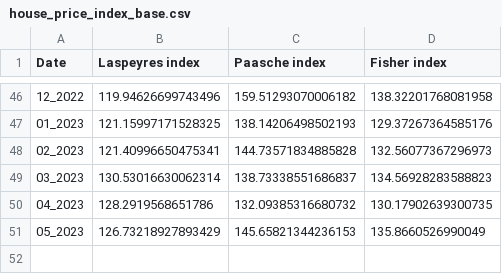
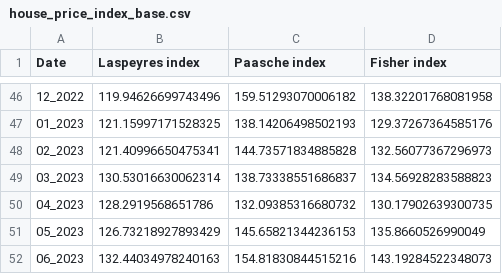
Before and after one commit to AshotGabrielyan/Real_estate_index_app, a CSV file: app_data/house_price_index_base.csv, drawn as a sheet; only a part is shown, gaps mark what is left out.

```diff
--- a/app_data/house_price_index_base.csv
+++ b/app_data/house_price_index_base.csv
@@ -51 +51,2 @@ Date,Laspeyres index,Paasche index,Fisher index
 05_2023,126.73218927893429,145.65821344236153,135.8660526990049
+06_2023,132.44034978240163,154.81830844515216,143.19284522348073
```
Also changed, not shown: app_data/house_price_groupbied.csv, app_data/house_price_index_previous.csv, 3 other files.
